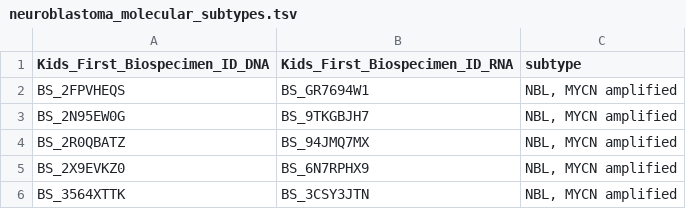
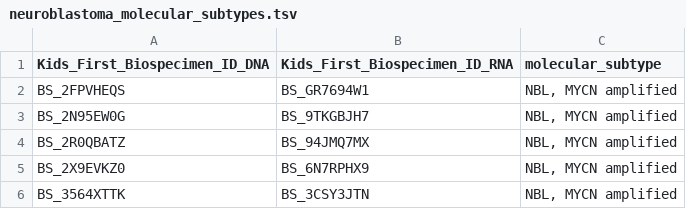
Before and after one commit to sangeetashukla/OpenPedCan-analysis, a TSV file: analyses/molecular-subtyping-NBL/results/neuroblastoma_molecular_subtypes.tsv, drawn as a sheet; only a part is shown.

Commit message:
removing extra files in results dir, moving files to input dir

```diff
--- a/analyses/molecular-subtyping-NBL/results/neuroblastoma_molecular_subtypes.tsv
+++ b/analyses/molecular-subtyping-NBL/results/neuroblastoma_molecular_subtypes.tsv
@@ -1,2 +1,2 @@
-Kids_First_Biospecimen_ID_DNA	Kids_First_Biospecimen_ID_RNA	subtype
+Kids_First_Biospecimen_ID_DNA	Kids_First_Biospecimen_ID_RNA	molecular_subtype
 BS_2FPVHEQS	BS_GR7694W1	NBL, MYCN amplified
```
Also changed, not shown: 17 other files.
